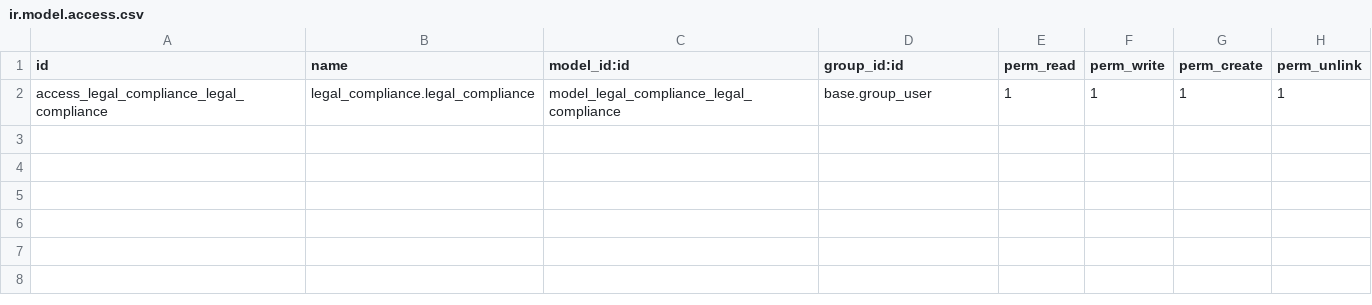
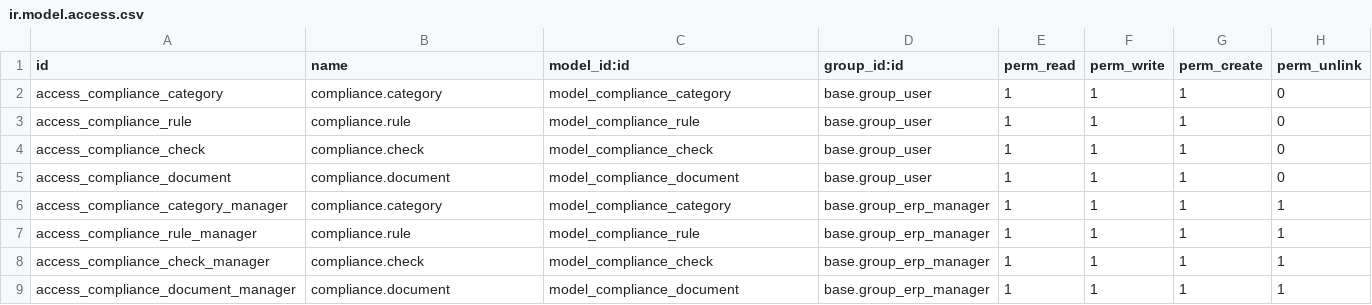
Before and after one commit to manziosee/legal_compliance, a CSV file: security/ir.model.access.csv, drawn as a sheet.

Commit message:
feat(legal): add initial Legal Compliance module

```diff
--- a/security/ir.model.access.csv
+++ b/security/ir.model.access.csv
@@ -1,2 +1,9 @@
 id,name,model_id:id,group_id:id,perm_read,perm_write,perm_create,perm_unlink
-access_legal_compliance_legal_compliance,legal_compliance.legal_compliance,model_legal_compliance_legal_compliance,base.group_user,1,1,1,1
+access_compliance_category,compliance.category,model_compliance_category,base.group_user,1,1,1,0
+access_compliance_rule,compliance.rule,model_compliance_rule,base.group_user,1,1,1,0
+access_compliance_check,compliance.check,model_compliance_check,base.group_user,1,1,1,0
+access_compliance_document,compliance.document,model_compliance_document,base.group_user,1,1,1,0
+access_compliance_category_manager,compliance.category,model_compliance_category,base.group_erp_manager,1,1,1,1
+access_compliance_rule_manager,compliance.rule,model_compliance_rule,base.group_erp_manager,1,1,1,1
+access_compliance_check_manager,compliance.check,model_compliance_check,base.group_erp_manager,1,1,1,1
+access_compliance_document_manager,compliance.document,model_compliance_document,base.group_erp_manager,1,1,1,1
```
Also changed, not shown: 18 other files.
